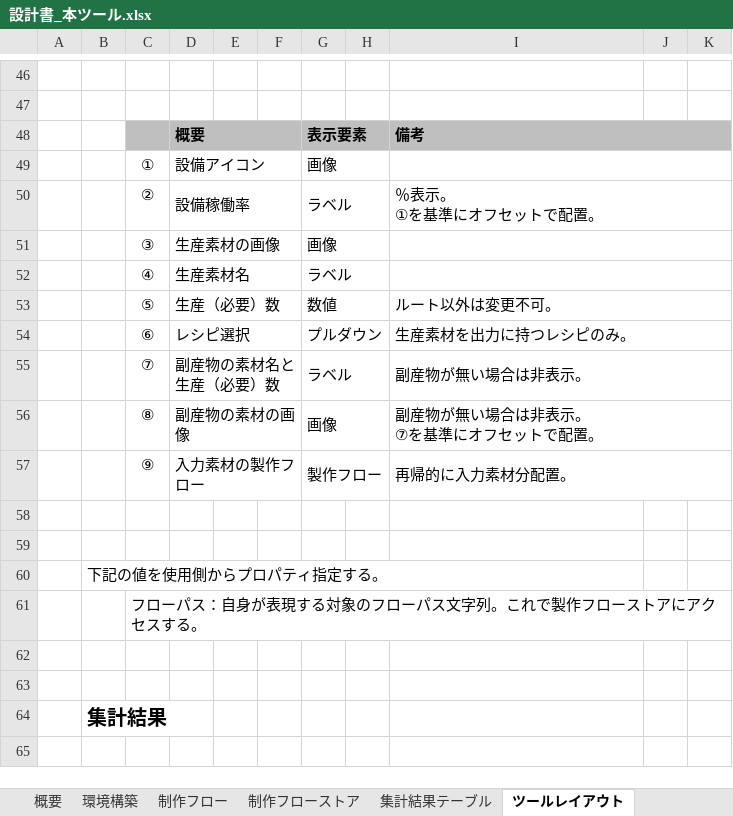
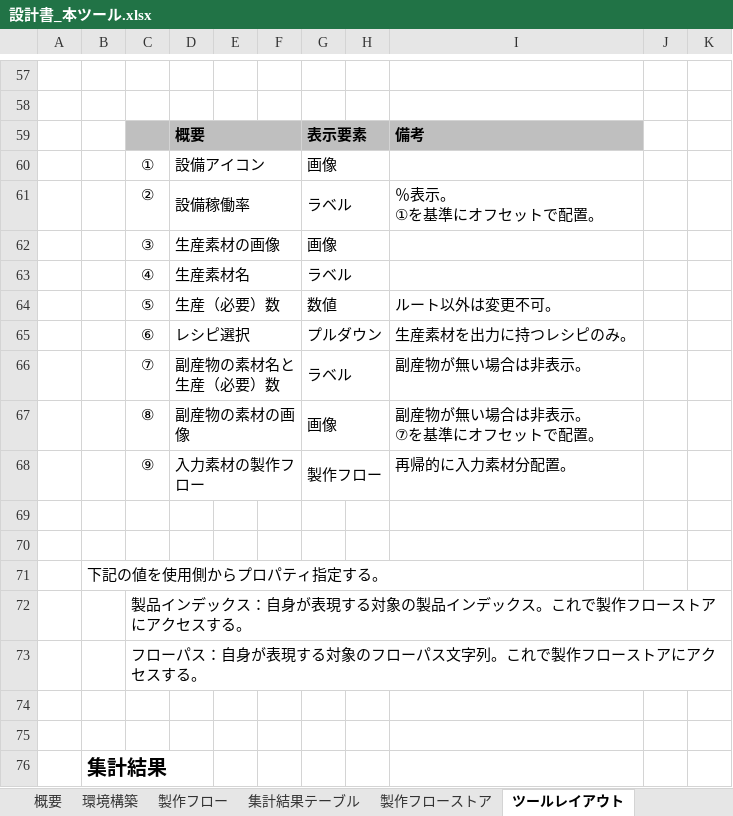
Before and after one commit to kanamechanlover/SatisfactoryFlowSimulator, an Excel workbook: designs/documents/設計書_本ツール.xlsx, sheet ツールレイアウト, drawn as a sheet; only a part is shown, gaps mark what is left out; the shorter side is filled out with more unchanged rows; values as stored, in another font and other column widths than the file's, no borders; charts and pictures not drawn; removed rows and columns are numbered as before the commit, all else as after; the diff covers the shown part only; the diff names each change by its address in the sheet, - before the commit and + after, or states it on an @@ line.

```diff
--- a/designs/documents/設計書_本ツール.xlsx (sheet ツールレイアウト)
+++ b/designs/documents/設計書_本ツール.xlsx (sheet ツールレイアウト)
-sheet tab: 制作フロー
+sheet tab: 製作フロー
-sheet tab: 制作フローストア
+sheet tab: 製作フローストア
@@ sheet tab order changed: 概要 | 環境構築 | 製作フロー | 集計結果テーブル | 製作フローストア | ツールレイアウト @@
-I48:K48 merged
-J59:K59 fill: #BFBFBF
+J59:K59 fill: none
-I49:K49 merged
-I50:K50 merged
-I51:K51 merged
-I52:K52 merged
-I53:K53 merged
-I54:K54 merged
-I55:K55 merged
-I56:K56 merged
-I57:K57 merged
+row 72:  |  | 製品インデックス：自身が表現する対象の製品インデックス。これで製作フローストアにアクセスする。
```
Also changed, not shown: 52 added rows, 8 removed rows and 8 edited cells elsewhere in this sheet, sheet 製作フローストア, sheet 集計結果テーブル, charts or pictures, 11 other files.
